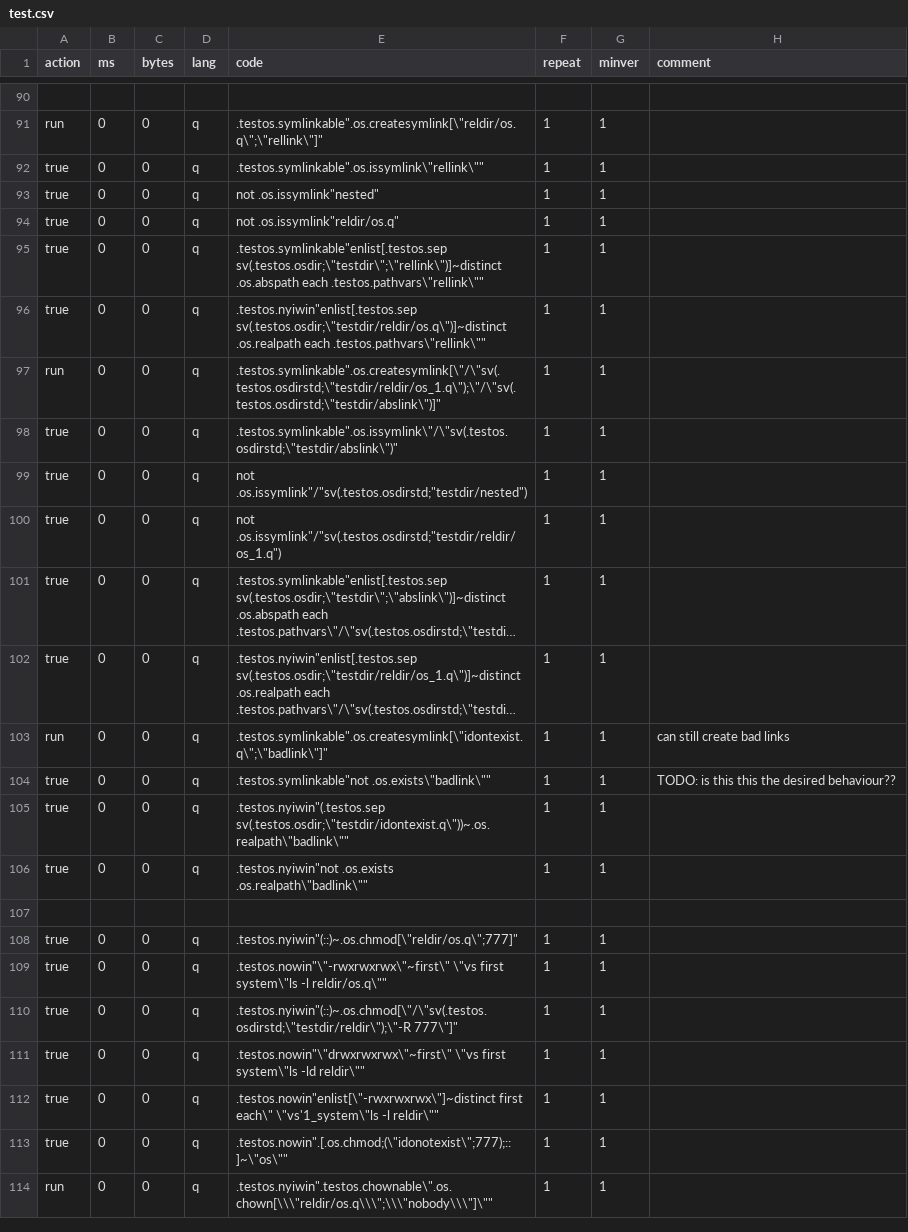
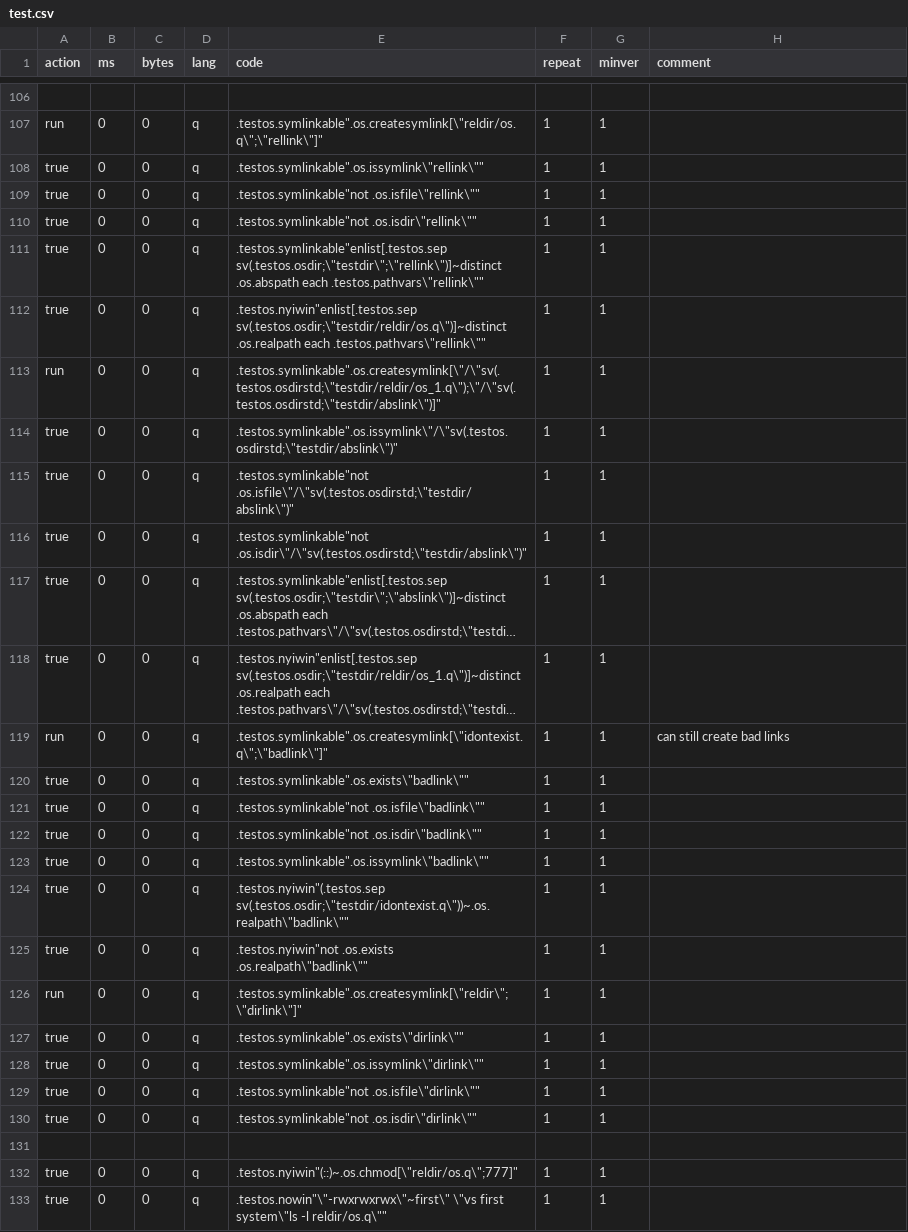
Before and after one commit to DataIntellectTech/kdbx-modules, a CSV file: os/test.csv, drawn as a sheet; only a part is shown, gaps mark what is left out; the shorter side is filled out with more unchanged rows; long unchanged cells end in …; addresses are those after the commit; the diff covers the shown part only; the diff names each change by its address in the sheet, - before the commit and + after, or states it on an @@ line.

```diff
--- a/os/test.csv
+++ b/os/test.csv
-E109 (code): not .os.issymlink"nested"
+E109 (code): .testos.symlinkable"not .os.isfile\"rellink\""
-E110 (code): not .os.issymlink"reldir/os.q"
+E110 (code): .testos.symlinkable"not .os.isdir\"rellink\""
-E115 (code): not .os.issymlink"/"sv(.testos.osdirstd;"testdir/nested")
+E115 (code): .testos.symlinkable"not .os.isfile\"/\"sv(.testos.osdirstd;\"testdir/abslink\")"
-E116 (code): not .os.issymlink"/"sv(.testos.osdirstd;"testdir/reldir/os_1.q")
+E116 (code): .testos.symlinkable"not .os.isdir\"/\"sv(.testos.osdirstd;\"testdir/abslink\")"
-E120 (code): .testos.symlinkable"not .os.exists\"badlink\""
+E120 (code): .testos.symlinkable".os.exists\"badlink\""
-H120 (comment): TODO: is this this the desired behaviour??
+H120 (comment): (empty)
+row 121: true | 0 | 0 | q | .testos.symlinkable"not .os.isfile\"badlink\"" | 1 | 1
+row 122: true | 0 | 0 | q | .testos.symlinkable"not .os.isdir\"badlink\"" | 1 | 1
+row 123: true | 0 | 0 | q | .testos.symlinkable".os.issymlink\"badlink\"" | 1 | 1
+row 126: run | 0 | 0 | q | .testos.symlinkable".os.createsymlink[\"reldir\";\"dirlink\"]" | 1 | 1
+row 127: true | 0 | 0 | q | .testos.symlinkable".os.exists\"dirlink\"" | 1 | 1
+row 128: true | 0 | 0 | q | .testos.symlinkable".os.issymlink\"dirlink\"" | 1 | 1
+row 129: true | 0 | 0 | q | .testos.symlinkable"not .os.isfile\"dirlink\"" | 1 | 1
+row 130: true | 0 | 0 | q | .testos.symlinkable"not .os.isdir\"dirlink\"" | 1 | 1
```
Also changed, not shown: 16 added rows and 14 edited cells elsewhere in this file, 1 other file.
